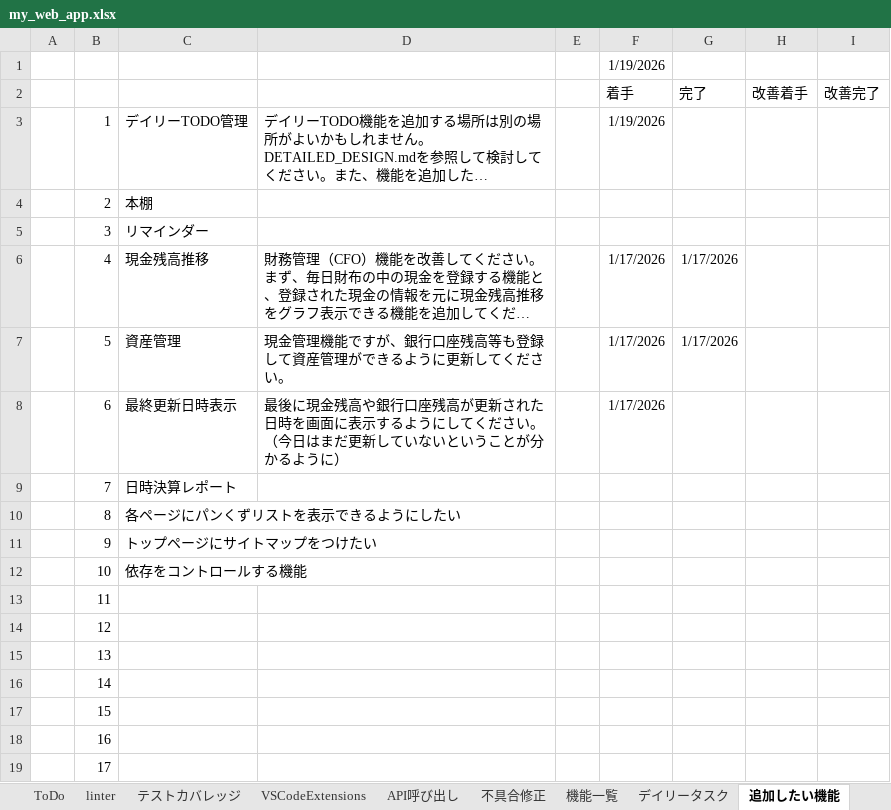
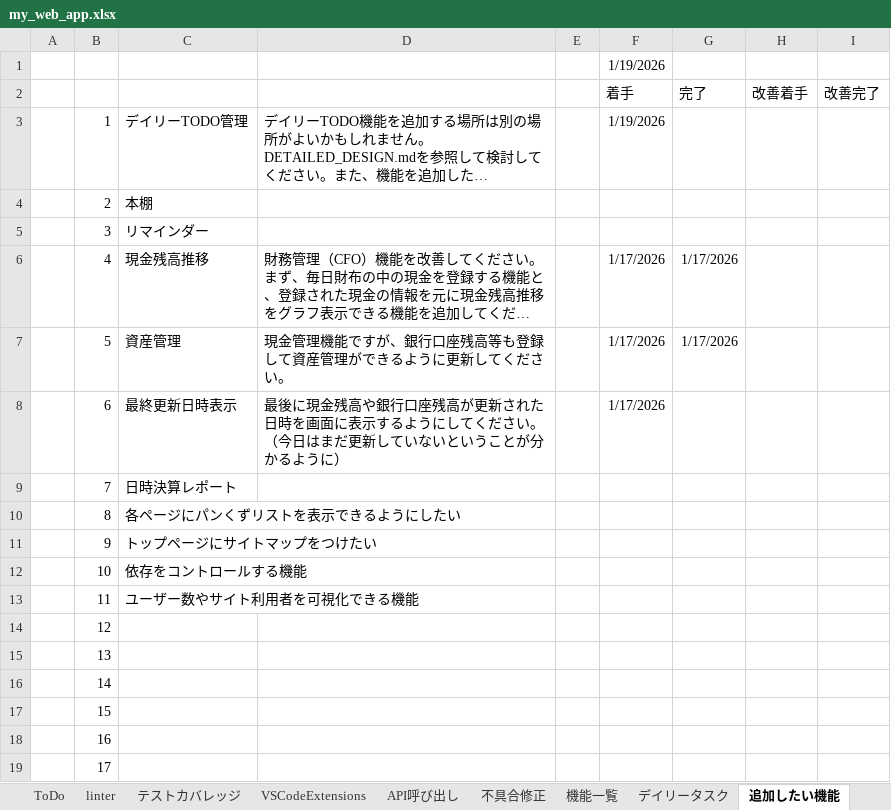
Before and after one commit to kanta13jp1/my_web_app, an Excel workbook: my_web_app.xlsx, sheet 追加したい機能, drawn as a sheet; long unchanged cells end in …; values as stored, in another font and other column widths than the file's, no borders; the diff names each change by its address in the sheet, - before the commit and + after, or states it on an @@ line.

```diff
--- a/my_web_app.xlsx (sheet 追加したい機能)
+++ b/my_web_app.xlsx (sheet 追加したい機能)
-C13: (empty)
+C13: ユーザー数やサイト利用者を可視化できる機能
```
Also changed, not shown: sheet コマンド一覧, 1 other file.
